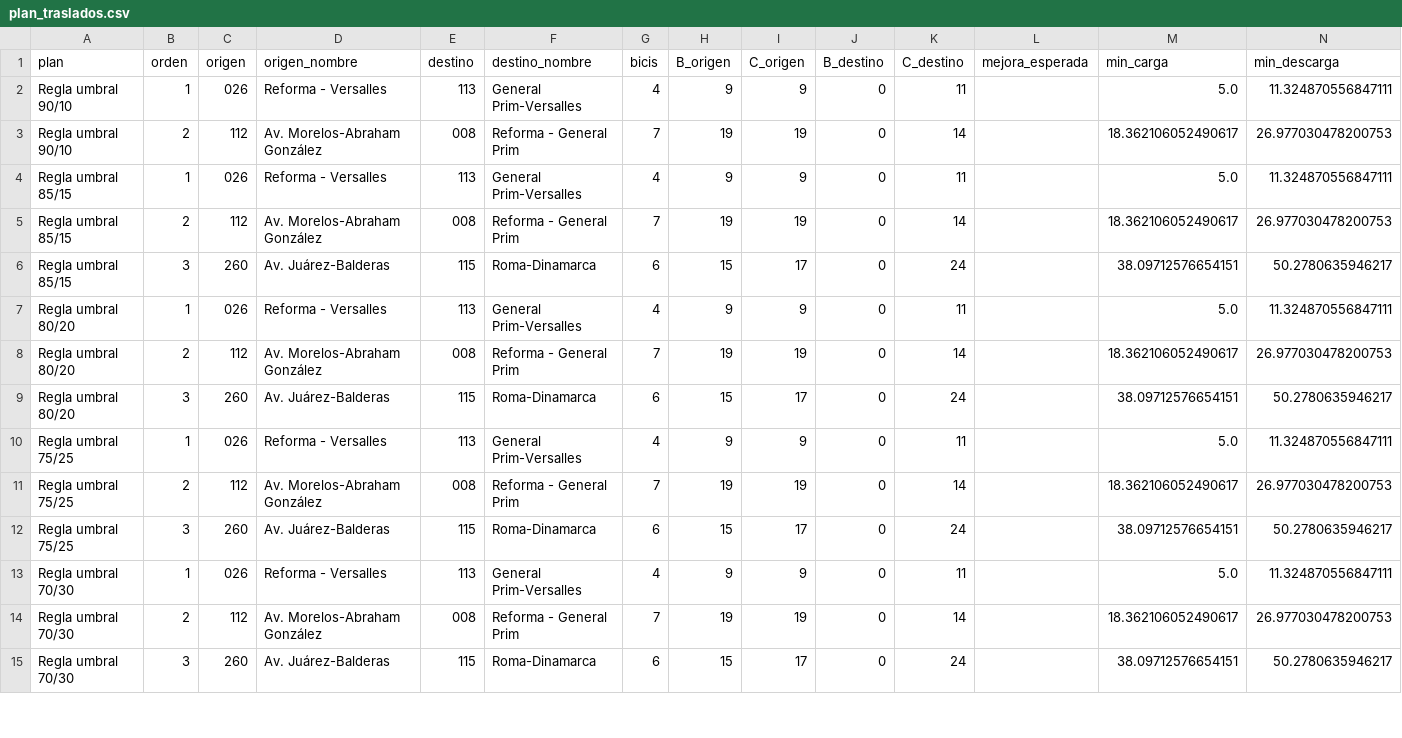
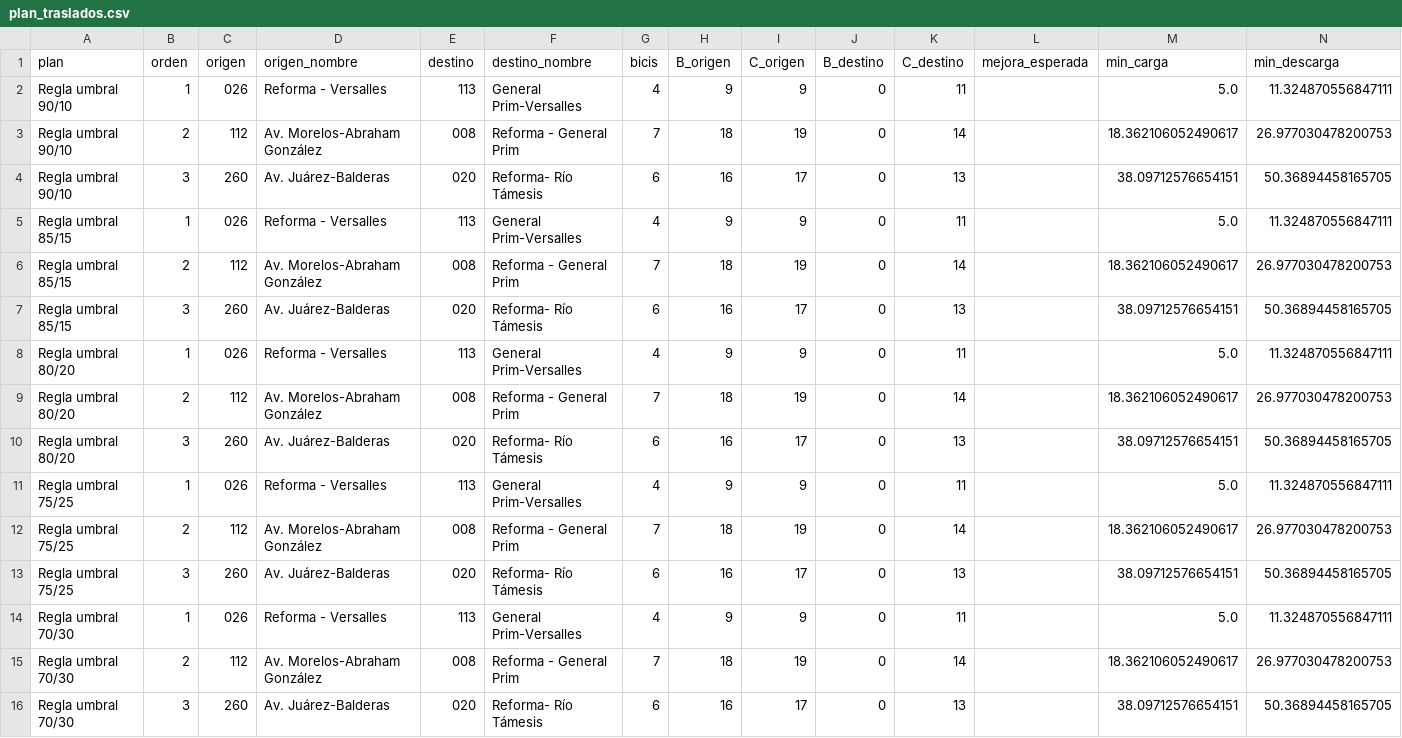
Before and after one commit to ignaburger68-hub/ecobici-gemelo, a CSV file: gemelo_vivo/ultimo/plan_traslados.csv, drawn as a sheet; only a part is shown; the diff covers the shown part only.

```diff
--- a/gemelo_vivo/ultimo/plan_traslados.csv
+++ b/gemelo_vivo/ultimo/plan_traslados.csv
@@ -2,14 +2,15 @@ plan,orden,origen,origen_nombre,destino,destino_nombre,bicis,B_origen,C_origen,B
 Regla umbral 90/10,1,026,Reforma - Versalles,113,General Prim-Versalles,4,9,9,0,11,,5.0,11.324870556847111
-Regla umbral 90/10,2,112,Av. Morelos-Abraham González,008,Reforma - General Prim,7,19,19,0,14,,18.362106052490617,26.977030478200753
+Regla umbral 90/10,2,112,Av. Morelos-Abraham González,008,Reforma - General Prim,7,18,19,0,14,,18.362106052490617,26.977030478200753
+Regla umbral 90/10,3,260,Av. Juárez-Balderas,020,Reforma- Río Támesis,6,16,17,0,13,,38.09712576654151,50.36894458165705
 Regla umbral 85/15,1,026,Reforma - Versalles,113,General Prim-Versalles,4,9,9,0,11,,5.0,11.324870556847111
-Regla umbral 85/15,2,112,Av. Morelos-Abraham González,008,Reforma - General Prim,7,19,19,0,14,,18.362106052490617,26.977030478200753
-Regla umbral 85/15,3,260,Av. Juárez-Balderas,115,Roma-Dinamarca,6,15,17,0,24,,38.09712576654151,50.2780635946217
+Regla umbral 85/15,2,112,Av. Morelos-Abraham González,008,Reforma - General Prim,7,18,19,0,14,,18.362106052490617,26.977030478200753
+Regla umbral 85/15,3,260,Av. Juárez-Balderas,020,Reforma- Río Támesis,6,16,17,0,13,,38.09712576654151,50.36894458165705
 Regla umbral 80/20,1,026,Reforma - Versalles,113,General Prim-Versalles,4,9,9,0,11,,5.0,11.324870556847111
-Regla umbral 80/20,2,112,Av. Morelos-Abraham González,008,Reforma - General Prim,7,19,19,0,14,,18.362106052490617,26.977030478200753
-Regla umbral 80/20,3,260,Av. Juárez-Balderas,115,Roma-Dinamarca,6,15,17,0,24,,38.09712576654151,50.2780635946217
+Regla umbral 80/20,2,112,Av. Morelos-Abraham González,008,Reforma - General Prim,7,18,19,0,14,,18.362106052490617,26.977030478200753
+Regla umbral 80/20,3,260,Av. Juárez-Balderas,020,Reforma- Río Támesis,6,16,17,0,13,,38.09712576654151,50.36894458165705
 Regla umbral 75/25,1,026,Reforma - Versalles,113,General Prim-Versalles,4,9,9,0,11,,5.0,11.324870556847111
-Regla umbral 75/25,2,112,Av. Morelos-Abraham González,008,Reforma - General Prim,7,19,19,0,14,,18.362106052490617,26.977030478200753
-Regla umbral 75/25,3,260,Av. Juárez-Balderas,115,Roma-Dinamarca,6,15,17,0,24,,38.09712576654151,50.2780635946217
+Regla umbral 75/25,2,112,Av. Morelos-Abraham González,008,Reforma - General Prim,7,18,19,0,14,,18.362106052490617,26.977030478200753
+Regla umbral 75/25,3,260,Av. Juárez-Balderas,020,Reforma- Río Támesis,6,16,17,0,13,,38.09712576654151,50.36894458165705
 Regla umbral 70/30,1,026,Reforma - Versalles,113,General Prim-Versalles,4,9,9,0,11,,5.0,11.324870556847111
-Regla umbral 70/30,2,112,Av. Morelos-Abraham González,008,Reforma - General Prim,7,19,19,0,14,,18.362106052490617,26.977030478200753
-Regla umbral 70/30,3,260,Av. Juárez-Balderas,115,Roma-Dinamarca,6,15,17,0,24,,38.09712576654151,50.2780635946217
+Regla umbral 70/30,2,112,Av. Morelos-Abraham González,008,Reforma - General Prim,7,18,19,0,14,,18.362106052490617,26.977030478200753
+Regla umbral 70/30,3,260,Av. Juárez-Balderas,020,Reforma- Río Támesis,6,16,17,0,13,,38.09712576654151,50.36894458165705
```
Also changed, not shown: 1 added row, 1 removed row and 16 edited cells elsewhere in this file, gemelo_vivo/evaluaciones.csv, gemelo_vivo/pronosticos.csv, 11 other files.
